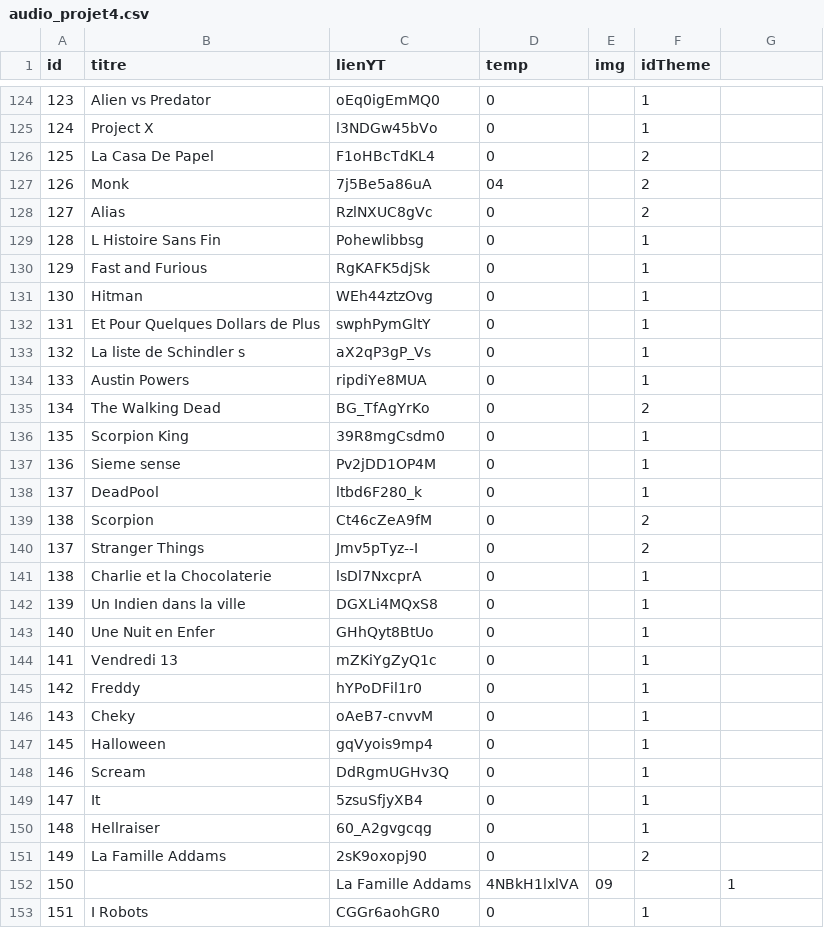
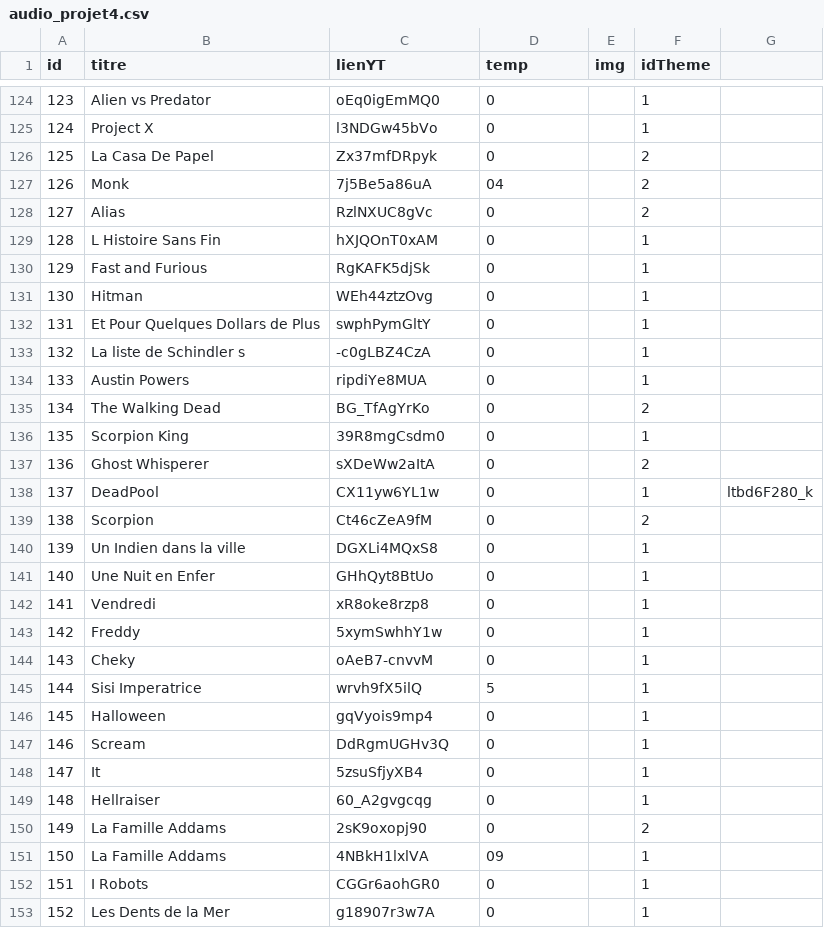
Before and after one commit to BaptistePoree/-22-000-SiteForage, a CSV file: bdd/audio_projet4.csv, drawn as a sheet; only a part is shown, gaps mark what is left out; the shorter side is filled out with more unchanged rows; the diff covers the shown part only.

```diff
--- a/bdd/audio_projet4.csv
+++ b/bdd/audio_projet4.csv
@@ -125,6 +125,6 @@ id,titre,lienYT,temp,img,idTheme
 124,Project X,l3NDGw45bVo,0,,1
-125,La Casa De Papel,F1oHBcTdKL4,0,,2
+125,La Casa De Papel,Zx37mfDRpyk,0,,2
 126,Monk,7j5Be5a86uA,04,,2
 127,Alias,RzlNXUC8gVc,0,,2
-128,L Histoire Sans Fin,Pohewlibbsg,0,,1
+128,L Histoire Sans Fin,hXJQOnT0xAM,0,,1
 129,Fast and Furious,RgKAFK5djSk,0,,1
@@ -132,3 +132,3 @@ id,titre,lienYT,temp,img,idTheme
 131,Et Pour Quelques Dollars de Plus,swphPymGltY,0,,1
-132,La liste de Schindler s,aX2qP3gP_Vs,0,,1
+132,La liste de Schindler s,-c0gLBZ4CzA,0,,1
 133,Austin Powers,ripdiYe8MUA,0,,1
@@ -136,12 +136,11 @@ id,titre,lienYT,temp,img,idTheme
 135,Scorpion King,39R8mgCsdm0,0,,1
-136,Sieme sense,Pv2jDD1OP4M,0,,1
-137,DeadPool,ltbd6F280_k,0,,1
+136,Ghost Whisperer,sXDeWw2aItA,0,,2
+137,DeadPool,CX11yw6YL1w,0,,1,ltbd6F280_k
 138,Scorpion,Ct46cZeA9fM,0,,2
-137,Stranger Things,Jmv5pTyz--I,0,,2
-138,Charlie et la Chocolaterie,lsDl7NxcprA,0,,1
 139,Un Indien dans la ville,DGXLi4MQxS8,0,,1
 140,Une Nuit en Enfer,GHhQyt8BtUo,0,,1
-141,Vendredi 13,mZKiYgZyQ1c,0,,1
-142,Freddy,hYPoDFil1r0,0,,1
+141,Vendredi,xR8oke8rzp8,0,,1
+142,Freddy,5xymSwhhY1w,0,,1
 143,Cheky,oAeB7-cnvvM,0,,1
+144,Sisi Imperatrice,wrvh9fX5ilQ,5,,1
 145,Halloween,gqVyois9mp4,0,,1
@@ -151,3 +150,3 @@ id,titre,lienYT,temp,img,idTheme
 149,La Famille Addams,2sK9oxopj90,0,,2
-150,,La Famille Addams,4NBkH1lxlVA,09,,1
+150,La Famille Addams,4NBkH1lxlVA,09,,1
 151,I Robots,CGGr6aohGR0,0,,1
```
Also changed, not shown: 23 added rows, 1 removed row and 19 edited cells elsewhere in this file, 12 other files.
